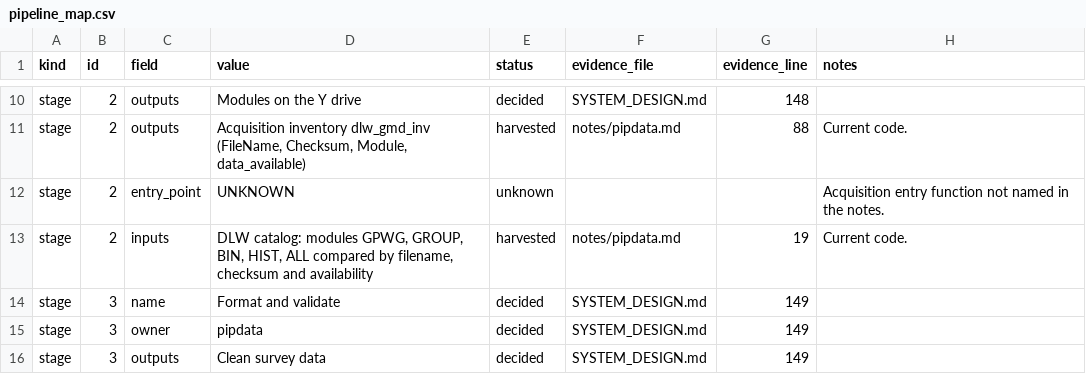
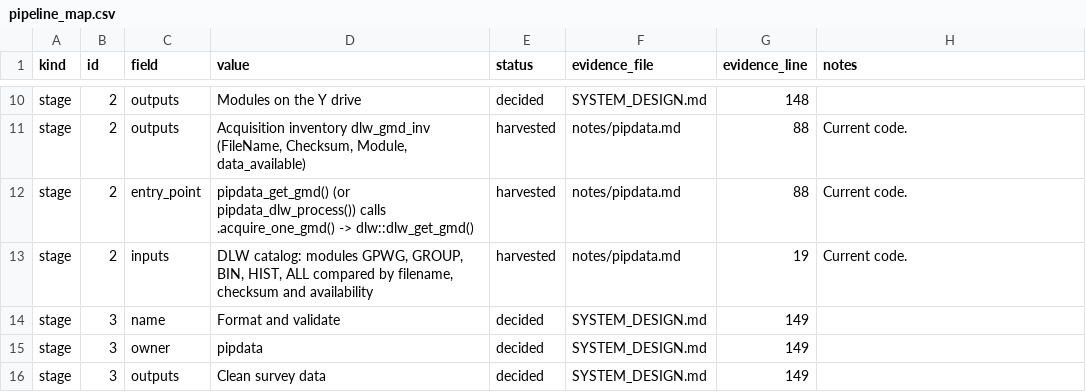
Before and after one commit to PIP-Technical-Team/pipsystem, a CSV file: tables/pipeline_map.csv, drawn as a sheet; only a part is shown, gaps mark what is left out.

```diff
--- a/tables/pipeline_map.csv
+++ b/tables/pipeline_map.csv
@@ -11,3 +11,3 @@ stage,2,outputs,Modules on the Y drive,decided,SYSTEM_DESIGN.md,148,
 stage,2,outputs,"Acquisition inventory dlw_gmd_inv (FileName, Checksum, Module, data_available)",harvested,notes/pipdata.md,88,Current code.
-stage,2,entry_point,UNKNOWN,unknown,,,Acquisition entry function not named in the notes.
+stage,2,entry_point,"pipdata_get_gmd() (or pipdata_dlw_process()) calls .acquire_one_gmd() -> dlw::dlw_get_gmd()",harvested,notes/pipdata.md,88,Current code.
 stage,2,inputs,"DLW catalog: modules GPWG, GROUP, BIN, HIST, ALL compared by filename, checksum and availability",harvested,notes/pipdata.md,19,Current code.
```
Also changed, not shown: tools/pipsys/packages.csv, 7 other files.
